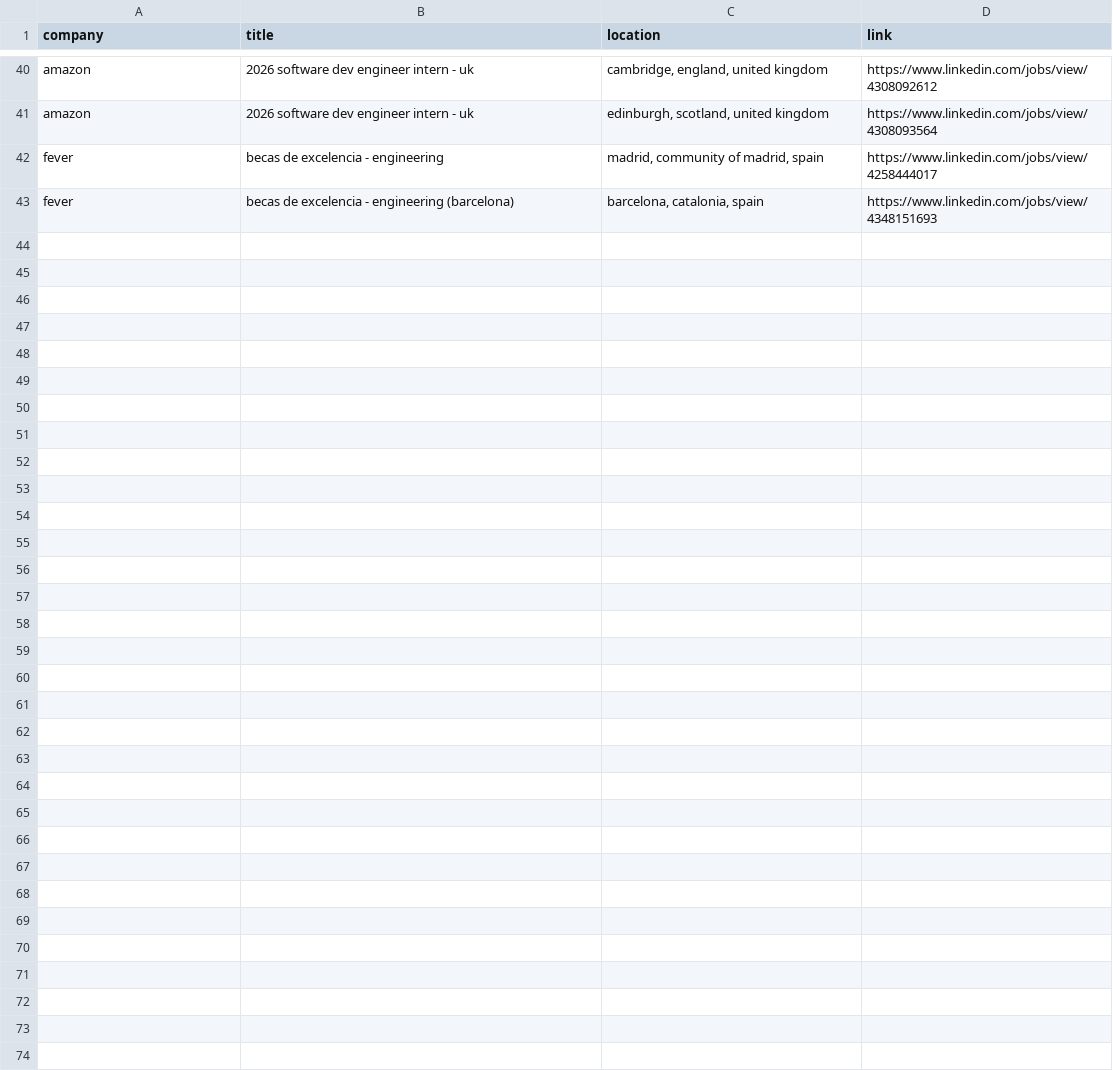
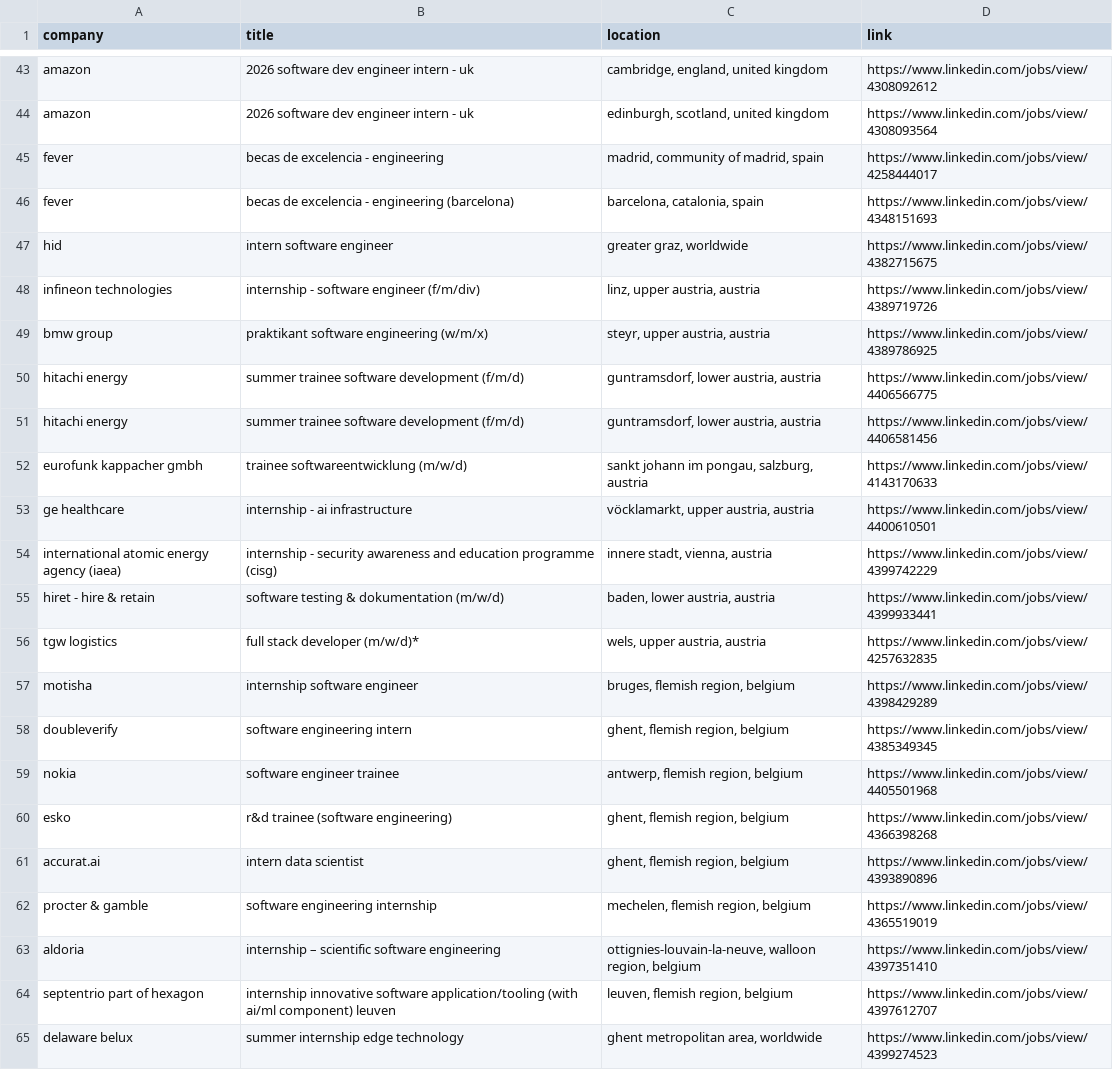
Before and after one commit to LorenzoLaCorte/internship-scraper, a CSV file: output/output-internships/results.csv, drawn as a sheet; only a part is shown, gaps mark what is left out; the diff covers the shown part only; the diff names each change by its address in the sheet, - before the commit and + after, or states it on an @@ line.

```diff
--- a/output/output-internships/results.csv
+++ b/output/output-internships/results.csv
+row 47: hid | intern software engineer | greater graz, worldwide | https://www.linkedin.com/jobs/view/4382715675
+row 48: infineon technologies | internship - software engineer (f/m/div) | linz, upper austria, austria | https://www.linkedin.com/jobs/view/4389719726
+row 49: bmw group | praktikant software engineering (w/m/x) | steyr, upper austria, austria | https://www.linkedin.com/jobs/view/4389786925
+row 50: hitachi energy | summer trainee software development (f/m/d) | guntramsdorf, lower austria, austria | https://www.linkedin.com/jobs/view/4406566775
+row 51: hitachi energy | summer trainee software development (f/m/d) | guntramsdorf, lower austria, austria | https://www.linkedin.com/jobs/view/4406581456
+row 52: eurofunk kappacher gmbh | trainee softwareentwicklung (m/w/d) | sankt johann im pongau, salzburg, austria | https://www.linkedin.com/jobs/view/4143170633
+row 53: ge healthcare | internship - ai infrastructure | vöcklamarkt, upper austria, austria | https://www.linkedin.com/jobs/view/4400610501
+row 54: international atomic energy agency (iaea) | internship - security awareness and education programme (cisg) | innere stadt, vienna, austria | https://www.linkedin.com/jobs/view/4399742229
+row 55: hiret - hire & retain | software testing & dokumentation (m/w/d) | baden, lower austria, austria | https://www.linkedin.com/jobs/view/4399933441
+row 56: tgw logistics | full stack developer (m/w/d)* | wels, upper austria, austria | https://www.linkedin.com/jobs/view/4257632835
+row 57: motisha | internship software engineer | bruges, flemish region, belgium | https://www.linkedin.com/jobs/view/4398429289
+row 58: doubleverify | software engineering intern | ghent, flemish region, belgium | https://www.linkedin.com/jobs/view/4385349345
+row 59: nokia | software engineer trainee | antwerp, flemish region, belgium | https://www.linkedin.com/jobs/view/4405501968
+row 60: esko | r&d trainee (software engineering) | ghent, flemish region, belgium | https://www.linkedin.com/jobs/view/4366398268
+row 61: accurat.ai | intern data scientist | ghent, flemish region, belgium | https://www.linkedin.com/jobs/view/4393890896
+row 62: procter & gamble | software engineering internship | mechelen, flemish region, belgium | https://www.linkedin.com/jobs/view/4365519019
+row 63: aldoria | internship – scientific software engineering | ottignies-louvain-la-neuve, walloon region, belgium | https://www.linkedin.com/jobs/view/4397351410
+row 64: septentrio part of hexagon | internship innovative software application/tooling (with ai/ml component) leuven | leuven, flemish region, belgium | https://www.linkedin.com/jobs/view/4397612707
+row 65: delaware belux | summer internship edge technology | ghent metropolitan area, worldwide | https://www.linkedin.com/jobs/view/4399274523
```
Also changed, not shown: 27 added rows and 1 removed row elsewhere in this file, output/output-internships/filtered_results.csv, 1 other file.
